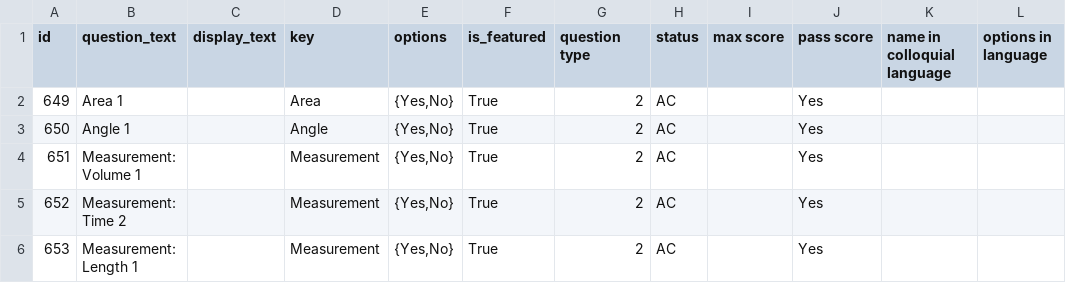
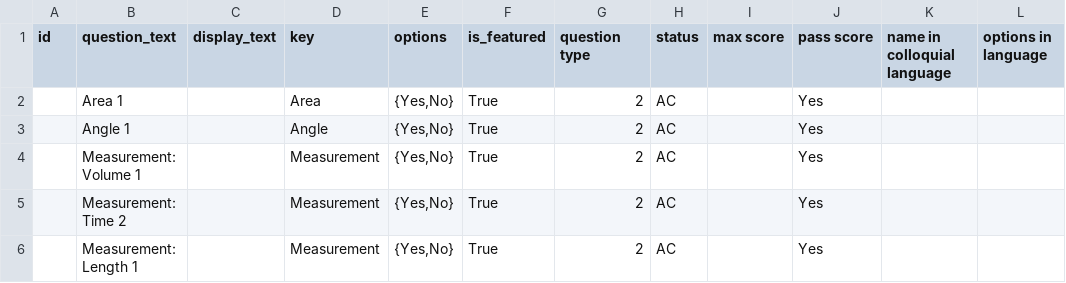
Before and after one commit to klpdotorg/ilp, a CSV file: apps/assessments/management/commands/csv/gp_contest_2018-19/GP_contest_questions.csv, drawn as a sheet.

```diff
--- a/apps/assessments/management/commands/csv/gp_contest_2018-19/GP_contest_questions.csv
+++ b/apps/assessments/management/commands/csv/gp_contest_2018-19/GP_contest_questions.csv
@@ -1,6 +1,6 @@
 id,question_text,display_text,key,options,is_featured,question type,status,max score,pass score,name in colloquial language,options in language
-649,Area 1,,Area,"{Yes,No}",True,2,AC,,Yes,,
-650,Angle 1,,Angle,"{Yes,No}",True,2,AC,,Yes,,
-651,Measurement: Volume 1,,Measurement,"{Yes,No}",True,2,AC,,Yes,,
-652,Measurement: Time 2,,Measurement,"{Yes,No}",True,2,AC,,Yes,,
-653,Measurement: Length 1,,Measurement,"{Yes,No}",True,2,AC,,Yes,,
+,Area 1,,Area,"{Yes,No}",True,2,AC,,Yes,,
+,Angle 1,,Angle,"{Yes,No}",True,2,AC,,Yes,,
+,Measurement: Volume 1,,Measurement,"{Yes,No}",True,2,AC,,Yes,,
+,Measurement: Time 2,,Measurement,"{Yes,No}",True,2,AC,,Yes,,
+,Measurement: Length 1,,Measurement,"{Yes,No}",True,2,AC,,Yes,,
```
Also changed, not shown: apps/assessments/management/commands/csv/gp_contest_2018-19/GP_contest_questiongroup.csv, 5 other files.
